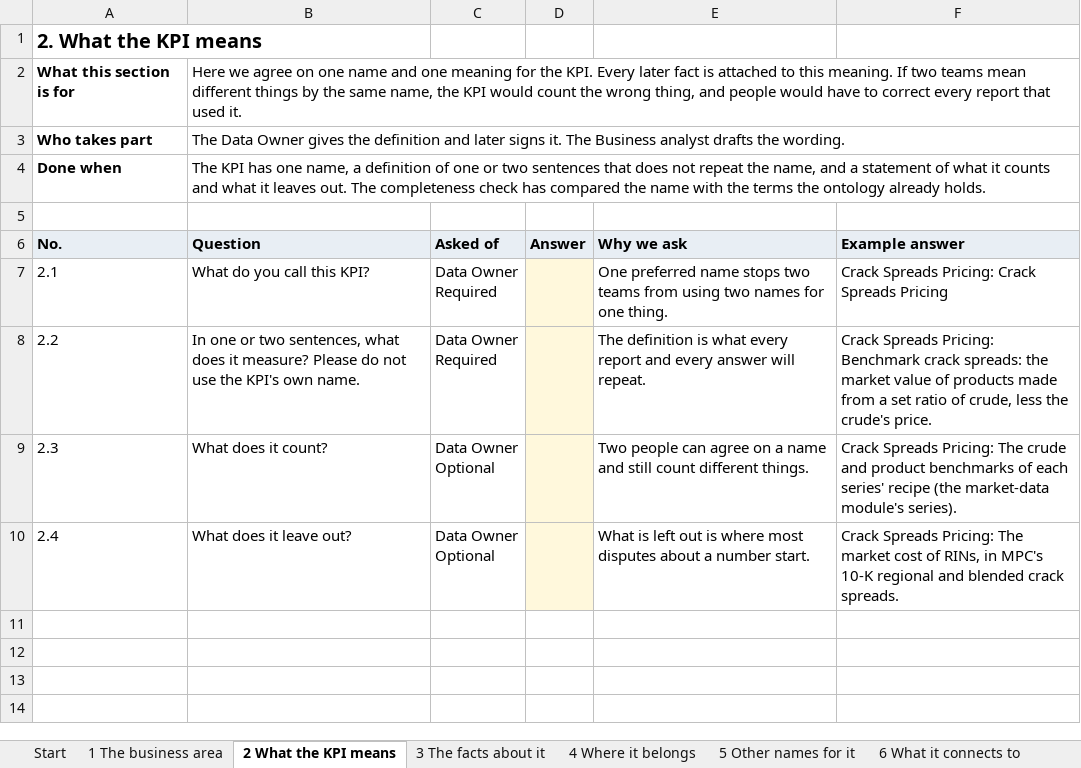
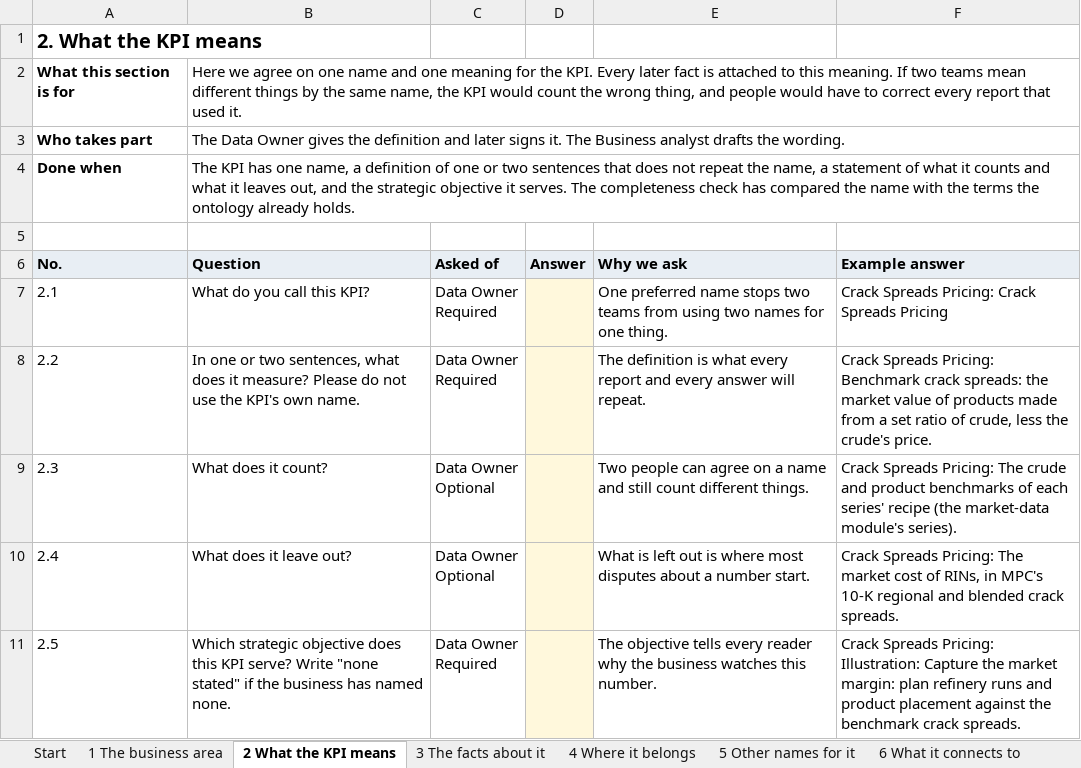
Before and after one commit to aadehamid/downstream_oil_and_gas_ontology_release, an Excel workbook: kpi-intake/kpi-intake-form.xlsx, sheet 2 What the KPI means, drawn as a sheet; values as stored, in another font and other column widths than the file's, no borders; ↵ is a line break in a cell; the diff names each change by its address in the sheet, - before the commit and + after, or states it on an @@ line.

```diff
--- a/kpi-intake/kpi-intake-form.xlsx (sheet 2 What the KPI means)
+++ b/kpi-intake/kpi-intake-form.xlsx (sheet 2 What the KPI means)
-B4 (Question): …the name, and a statement of what it counts and what it leaves out. The completeness…
+B4 (Question): …the name, a statement of what it counts and what it leaves out, and the strategic objective it serves. The completeness…
+row 11: 2.5 | Which strategic objective does this KPI serve? Write "none stated" if the business has named none. | Data Owner ↵ Required |  | The objective tells every reader why the business watches this number. | Crack Spreads Pricing: Illustration: Capture the market margin: plan refinery runs and product placement against the benchmark crack spreads.
```
Also changed, not shown: sheet 3 The facts about it, sheet 6 What it connects to, sheet 7 Where the data lives, sheet Start, sheet 5 Other names for it, sheet 4 Where it belongs, hidden cells, kpi-intake/examples/crack-spreads-pricing.xlsx, kpi-intake/examples/rm-margin-per-barrel.xlsx, 32 other files.
